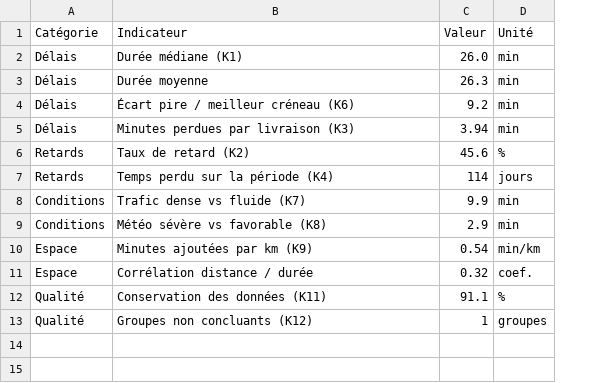
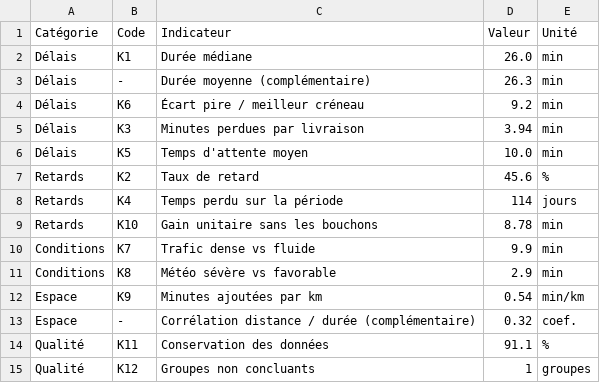
Before and after one commit to chel42/transport-logistique-ds, a CSV file: outputs/tables/kpi.csv, drawn as a sheet; addresses are those after the commit; the diff names each change by its address in the sheet, - before the commit and + after, or states it on an @@ line.

Commit message:
Corriger le double comptage des scenarios et recaler la documentation
Scenarios (le point le plus important) :
- les 4 leviers se recouvrent : le levier vehicule porte sur les 41 522
  livraisons, donc sur toutes, y compris celles deja comptees par les
  trois autres. Additionner les lignes comptait 61 262 minutes de gain
  fantome (302 541 au lieu de 241 279).
- gain_par_livraison() attribue maintenant un gain a CHAQUE livraison,
  NaN si le levier ne la concerne pas ; c'est ce qui rend le recouvrement
  visible au lieu de le supposer.
- total non cumulable calcule : pour chaque livraison, le meilleur gain
  parmi les leviers qui la concernent.
- colonne "cumulable" = non, et avertissement ecrit dans le Markdown
  exporte, sinon le lecteur n'avait aucun moyen de le deviner.

KPI :
- K5 (temps d'attente moyen) et K10 (gain sans les bouchons) etaient
  absents du tableau : 10 KPI codes au lieu de 12.
- ajout d'une colonne Code, et separation des 2 statistiques
  complementaires qui n'ont pas de code.

hypotheses.csv :
- "p = 0e+00" devient "p < 1e-300" : sous 1e-300 la notation
  scientifique affiche zero, ce qui se lit comme une panne.

Documentation :
- README : 64 cellules annoncees -> 66 (26 texte, 40 code) ; figure
  V3_jours_semaine.png absente du tableau ; GUIDE_ANALYSE.md absent de
  l'arborescence ; ajout d'une section sur les leviers non cumulables et
  sur la distinction KPI / statistiques complementaires.
- GUIDE_ANALYSE.md : gain_situation() -> gain_par_livraison(), cellule 49,
  62 et 65 mises a jour, "12 indicateurs" -> "12 KPI".
- controle automatique : les 10 figures du disque sont citees dans le
  README et dans le guide.

```diff
--- a/outputs/tables/kpi.csv
+++ b/outputs/tables/kpi.csv
+column B (Code), rows 2-5: K1 | - | K6 | K3; rows 7-8: K2 | K4; rows 10-15: K7 | K8 | K9 | - | K11 | K12
-C2 (Indicateur): Durée médiane (K1)
+C2 (Indicateur): Durée médiane
-C3 (Indicateur): Durée moyenne
+C3 (Indicateur): Durée moyenne (complémentaire)
-C4 (Indicateur): Écart pire / meilleur créneau (K6)
+C4 (Indicateur): Écart pire / meilleur créneau
-C5 (Indicateur): Minutes perdues par livraison (K3)
+C5 (Indicateur): Minutes perdues par livraison
+row 6: Délais | K5 | Temps d'attente moyen | 10.0 | min
-C7 (Indicateur): Taux de retard (K2)
+C7 (Indicateur): Taux de retard
-C8 (Indicateur): Temps perdu sur la période (K4)
+C8 (Indicateur): Temps perdu sur la période
+row 9: Retards | K10 | Gain unitaire sans les bouchons | 8.78 | min
-C10 (Indicateur): Trafic dense vs fluide (K7)
+C10 (Indicateur): Trafic dense vs fluide
-C11 (Indicateur): Météo sévère vs favorable (K8)
+C11 (Indicateur): Météo sévère vs favorable
-C12 (Indicateur): Minutes ajoutées par km (K9)
+C12 (Indicateur): Minutes ajoutées par km
-C13 (Indicateur): Corrélation distance / durée
+C13 (Indicateur): Corrélation distance / durée (complémentaire)
-C14 (Indicateur): Conservation des données (K11)
+C14 (Indicateur): Conservation des données
-C15 (Indicateur): Groupes non concluants (K12)
+C15 (Indicateur): Groupes non concluants
```
Also changed, not shown: outputs/tables/hypotheses.csv, outputs/tables/scenarios.csv, 5 other files.
